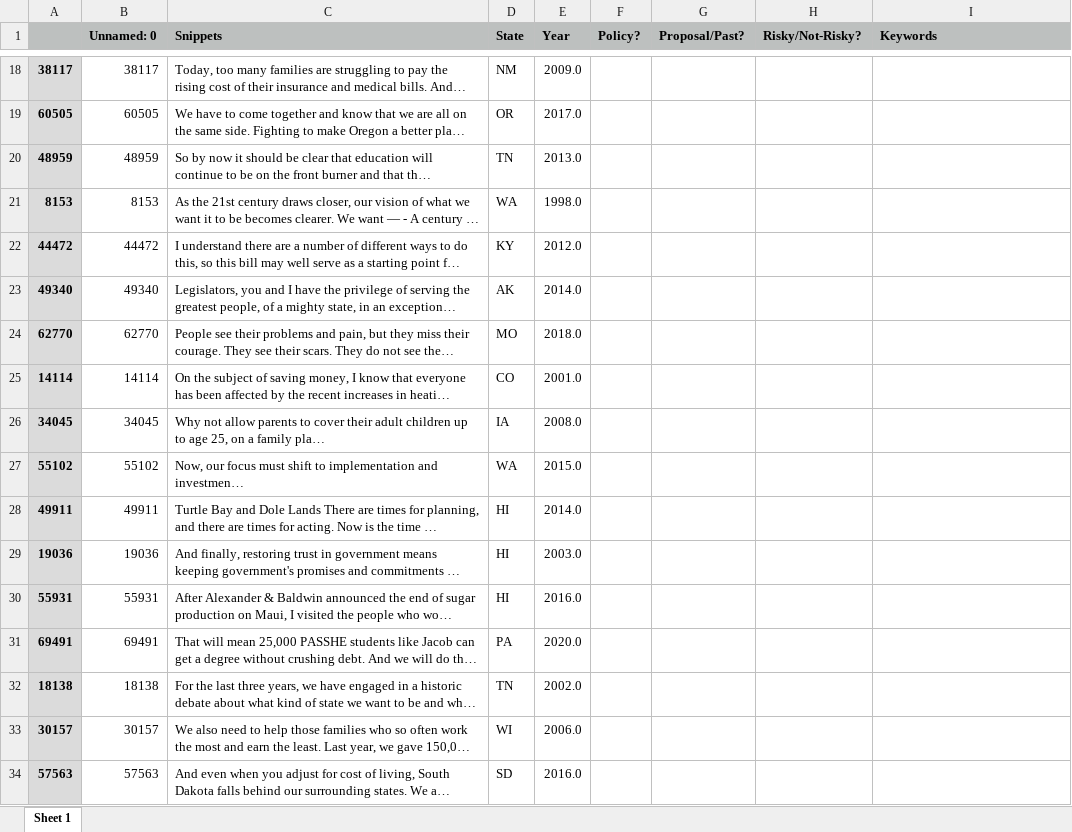
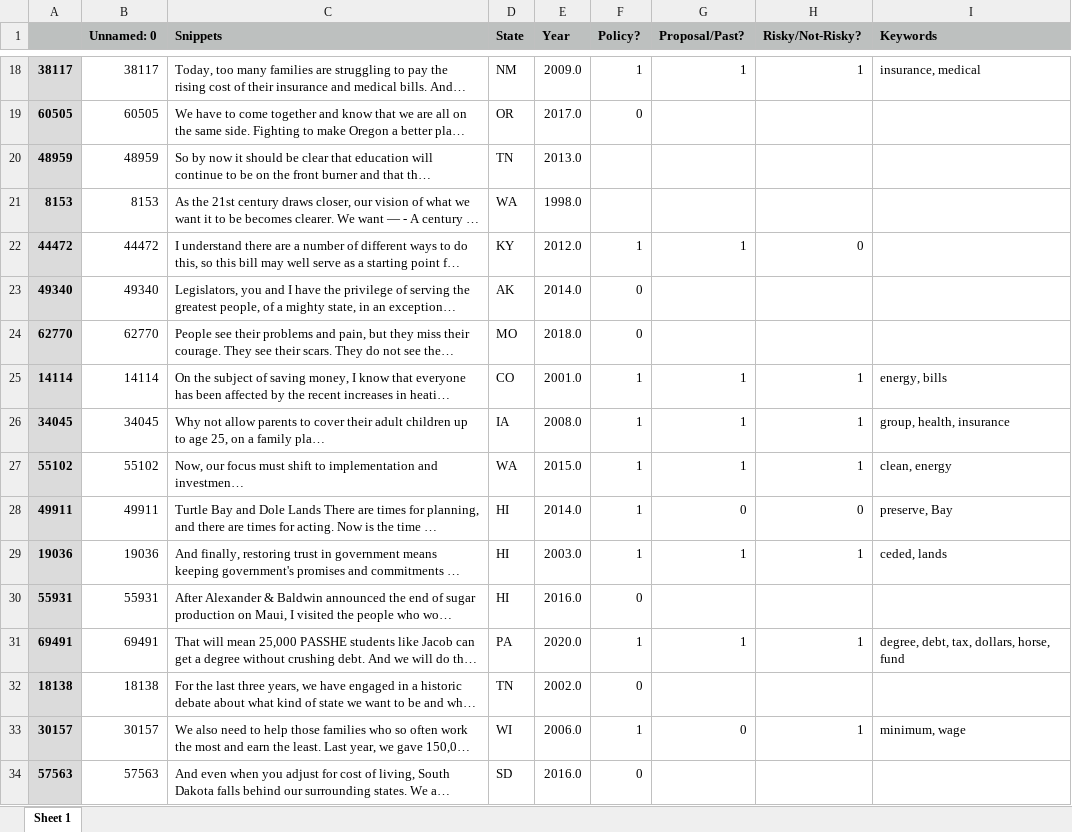
Before and after one commit to keverage-guan/RA-Work, an Excel workbook: guber/subset2_forkevin.xlsx, sheet Sheet 1, drawn as a sheet; only a part is shown, gaps mark what is left out; long unchanged cells end in …; values as stored, in another font and other column widths than the file's, no borders; the diff covers the shown part only; the diff names each change by its address in the sheet, - before the commit and + after, or states it on an @@ line.

```diff
--- a/guber/subset2_forkevin.xlsx (sheet Sheet 1)
+++ b/guber/subset2_forkevin.xlsx (sheet Sheet 1)
-F18 (Policy?): (empty)
+F18 (Policy?): 1
-G18 (Proposal/Past?): (empty)
+G18 (Proposal/Past?): 1
-H18 (Risky/Not-Risky?): (empty)
+H18 (Risky/Not-Risky?): 1
-I18 (Keywords): (empty)
+I18 (Keywords): insurance, medical
-F19 (Policy?): (empty)
+F19 (Policy?): 0
-F22 (Policy?): (empty)
+F22 (Policy?): 1
-G22 (Proposal/Past?): (empty)
+G22 (Proposal/Past?): 1
-H22 (Risky/Not-Risky?): (empty)
+H22 (Risky/Not-Risky?): 0
-F23:F24 (Policy?): (empty)
+F23:F24 (Policy?): 0
-F25:F29 (Policy?): (empty)
+F25:F29 (Policy?): 1
-G25:G27 (Proposal/Past?): (empty)
+G25:G27 (Proposal/Past?): 1
-H25:H27 (Risky/Not-Risky?): (empty)
+H25:H27 (Risky/Not-Risky?): 1
-I25 (Keywords): (empty)
+I25 (Keywords): energy, bills
-I26 (Keywords): (empty)
+I26 (Keywords): group, health, insurance
-I27 (Keywords): (empty)
+I27 (Keywords): clean, energy
-G28 (Proposal/Past?): (empty)
+G28 (Proposal/Past?): 0
-H28 (Risky/Not-Risky?): (empty)
+H28 (Risky/Not-Risky?): 0
-I28 (Keywords): (empty)
+I28 (Keywords): preserve, Bay
-G29 (Proposal/Past?): (empty)
+G29 (Proposal/Past?): 1
-H29 (Risky/Not-Risky?): (empty)
+H29 (Risky/Not-Risky?): 1
-I29 (Keywords): (empty)
+I29 (Keywords): ceded, lands
-F30 (Policy?): (empty)
+F30 (Policy?): 0
-F31 (Policy?): (empty)
+F31 (Policy?): 1
-G31 (Proposal/Past?): (empty)
+G31 (Proposal/Past?): 1
-H31 (Risky/Not-Risky?): (empty)
+H31 (Risky/Not-Risky?): 1
-I31 (Keywords): (empty)
+I31 (Keywords): degree, debt, tax, dollars, horse, fund
-F32 (Policy?): (empty)
+F32 (Policy?): 0
-F33 (Policy?): (empty)
+F33 (Policy?): 1
-G33 (Proposal/Past?): (empty)
+G33 (Proposal/Past?): 0
-H33 (Risky/Not-Risky?): (empty)
+H33 (Risky/Not-Risky?): 1
-I33 (Keywords): (empty)
+I33 (Keywords): minimum, wage
-F34 (Policy?): (empty)
+F34 (Policy?): 0
```
Also changed, not shown: 92 edited cells elsewhere in this sheet, 21 other files.
